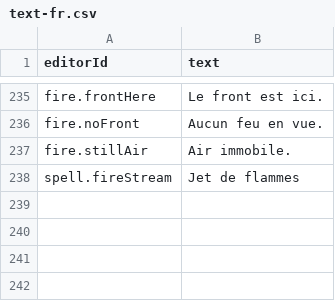
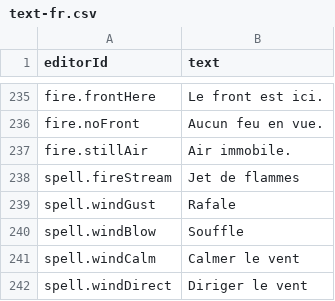
Before and after one commit to Gaetz/meadows, a CSV file: game/data/base/text-fr.csv, drawn as a sheet; only a part is shown, gaps mark what is left out.

```diff
--- a/game/data/base/text-fr.csv
+++ b/game/data/base/text-fr.csv
@@ -238 +238,5 @@ fire.stillAir,Air immobile.
 spell.fireStream,Jet de flammes
+spell.windGust,Rafale
+spell.windBlow,Souffle
+spell.windCalm,Calmer le vent
+spell.windDirect,Diriger le vent
```
Also changed, not shown: game/data/base/text-en.csv, 22 other files.
